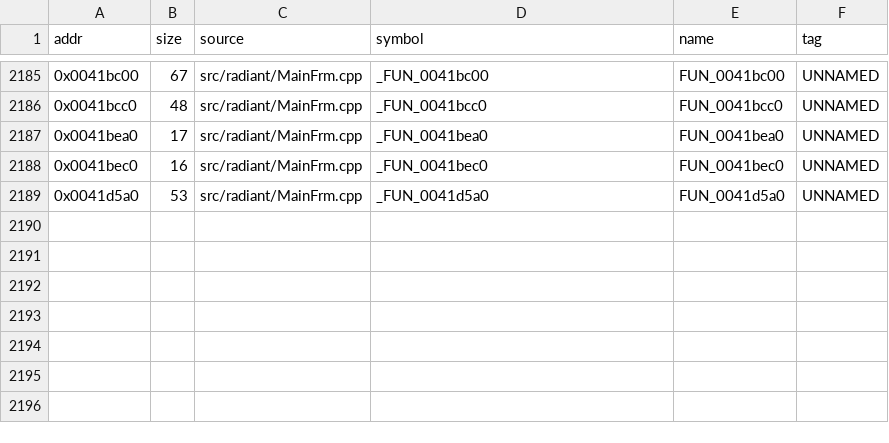
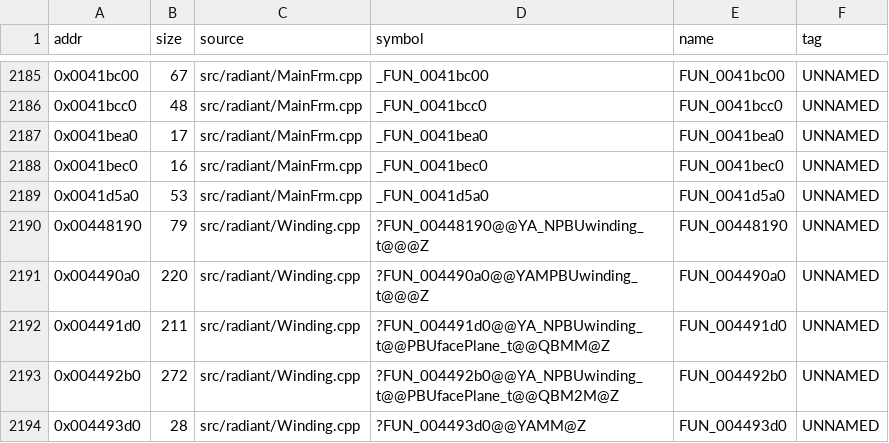
Before and after one commit to nawaftahir/cod2_wip, a TSV file: ledger/matches.tsv, drawn as a sheet; only a part is shown, gaps mark what is left out.

```diff
--- a/ledger/matches.tsv
+++ b/ledger/matches.tsv
@@ -2189 +2189,6 @@ addr	size	source	symbol	name	tag
 0x0041d5a0	53	src/radiant/MainFrm.cpp	_FUN_0041d5a0	FUN_0041d5a0	UNNAMED
+0x00448190	79	src/radiant/Winding.cpp	?FUN_00448190@@YA_NPBUwinding_t@@@Z	FUN_00448190	UNNAMED
+0x004490a0	220	src/radiant/Winding.cpp	?FUN_004490a0@@YAMPBUwinding_t@@@Z	FUN_004490a0	UNNAMED
+0x004491d0	211	src/radiant/Winding.cpp	?FUN_004491d0@@YA_NPBUwinding_t@@PBUfacePlane_t@@QBMM@Z	FUN_004491d0	UNNAMED
+0x004492b0	272	src/radiant/Winding.cpp	?FUN_004492b0@@YA_NPBUwinding_t@@PBUfacePlane_t@@QBM2M@Z	FUN_004492b0	UNNAMED
+0x004493d0	28	src/radiant/Winding.cpp	?FUN_004493d0@@YAMM@Z	FUN_004493d0	UNNAMED
```
Also changed, not shown: ledger/defer.tsv, 1 other file.
